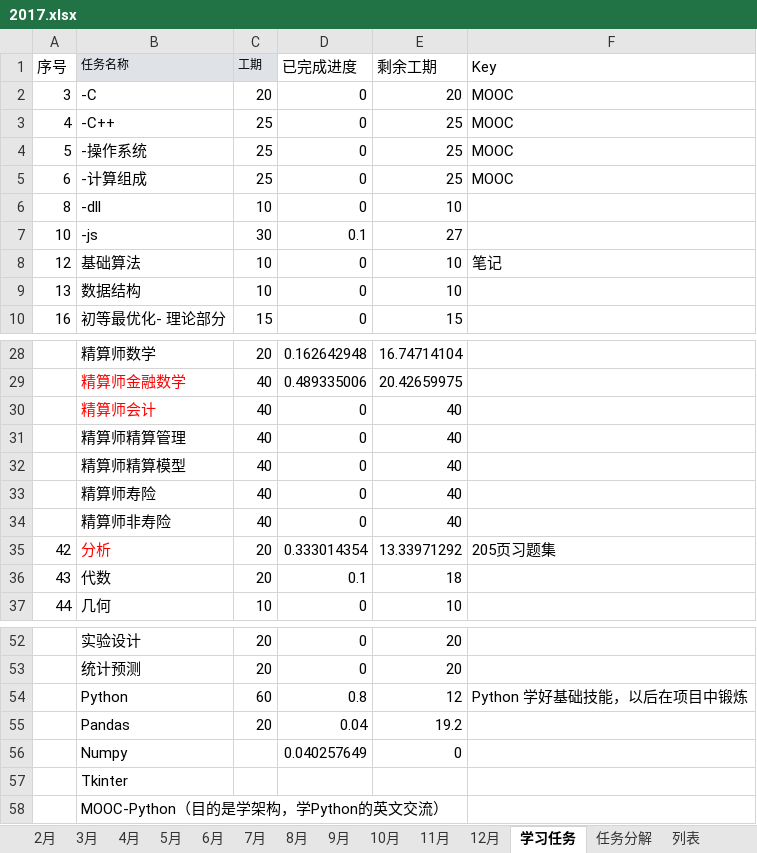
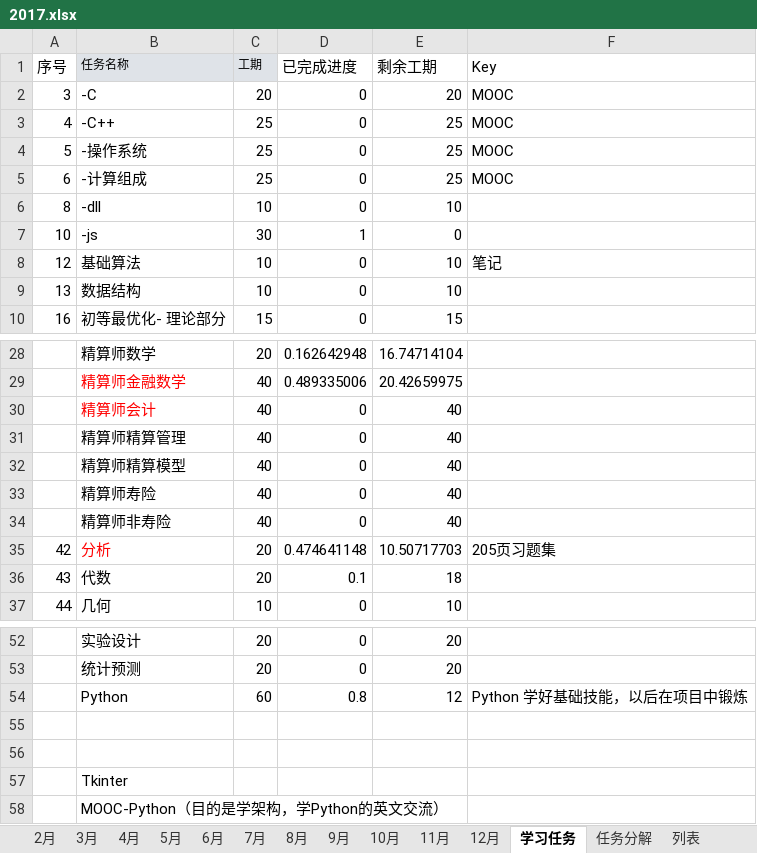
Before and after one commit to guofei9987/plans, an Excel workbook: 2017.xlsx, sheet 学习任务, drawn as a sheet; only a part is shown, gaps mark what is left out; values as stored, in another font and other column widths than the file's, no borders; charts and pictures not drawn; the diff names each change by its address in the sheet, - before the commit and + after, or states it on an @@ line.

```diff
--- a/2017.xlsx (sheet 学习任务)
+++ b/2017.xlsx (sheet 学习任务)
-D7 (已完成进度): 0.1
+D7 (已完成进度): 1
-E7 (剩余工期): 27
+E7 (剩余工期): 0
-D35 (已完成进度): 0.333014354
+D35 (已完成进度): 0.474641148
-E35 (剩余工期): 13.33971292
+E35 (剩余工期): 10.50717703
-row 55:  | Pandas | 20 | 0.04 | 19.2
+row 55: (empty)
-row 56:  | Numpy |  | 0.040257649 | 0
+row 56: (empty)
```
Also changed, not shown: sheet 5月, sheet 2月, sheet 3月, sheet 11月, sheet 7月, sheet 8月, 7 more sheets, charts or pictures.
